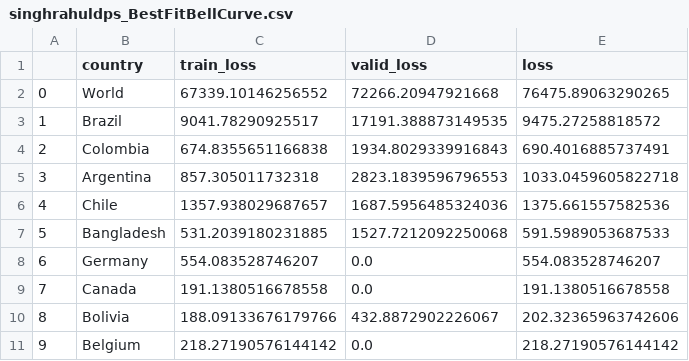
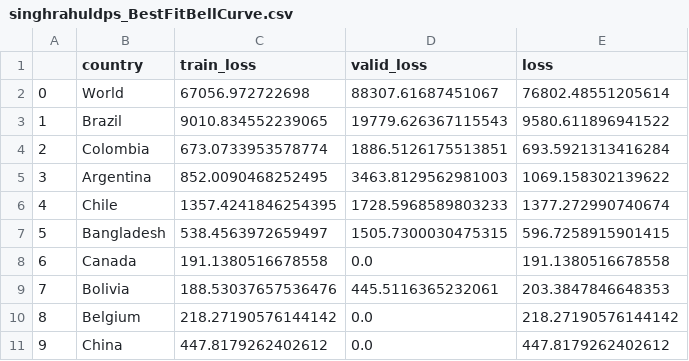
Before and after one commit to singhrahuldps/covid19tracker, a CSV file: loss/singhrahuldps_BestFitBellCurve.csv, drawn as a sheet; only a part is shown; the diff covers the shown part only.

```diff
--- a/loss/singhrahuldps_BestFitBellCurve.csv
+++ b/loss/singhrahuldps_BestFitBellCurve.csv
@@ -1,11 +1,11 @@
 ,country,train_loss,valid_loss,loss
-0,World,67339.10146256552,72266.20947921668,76475.89063290265
-1,Brazil,9041.78290925517,17191.388873149535,9475.27258818572
-2,Colombia,674.8355651166838,1934.8029339916843,690.4016885737491
-3,Argentina,857.305011732318,2823.1839596796553,1033.0459605822718
-4,Chile,1357.938029687657,1687.5956485324036,1375.661557582536
-5,Bangladesh,531.2039180231885,1527.7212092250068,591.5989053687533
-6,Germany,554.083528746207,0.0,554.083528746207
-7,Canada,191.1380516678558,0.0,191.1380516678558
-8,Bolivia,188.09133676179766,432.8872902226067,202.32365963742606
-9,Belgium,218.27190576144142,0.0,218.27190576144142
+0,World,67056.972722698,88307.61687451067,76802.48551205614
+1,Brazil,9010.834552239065,19779.626367115543,9580.611896941522
+2,Colombia,673.0733953578774,1886.5126175513851,693.5921313416284
+3,Argentina,852.0090468252495,3463.8129562981003,1069.158302139622
+4,Chile,1357.4241846254395,1728.5968589803233,1377.272990740674
+5,Bangladesh,538.4563972659497,1505.7300030475315,596.7258915901415
+6,Canada,191.1380516678558,0.0,191.1380516678558
+7,Bolivia,188.53037657536476,445.5116365232061,203.3847846648353
+8,Belgium,218.27190576144142,0.0,218.27190576144142
+9,China,447.8179262402612,0.0,447.8179262402612
```
Also changed, not shown: 34 edited cells elsewhere in this file, 21 other files.
